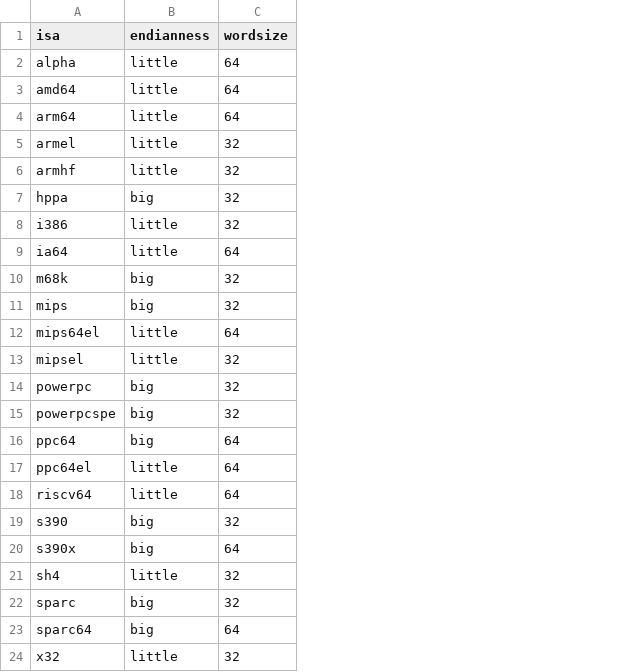
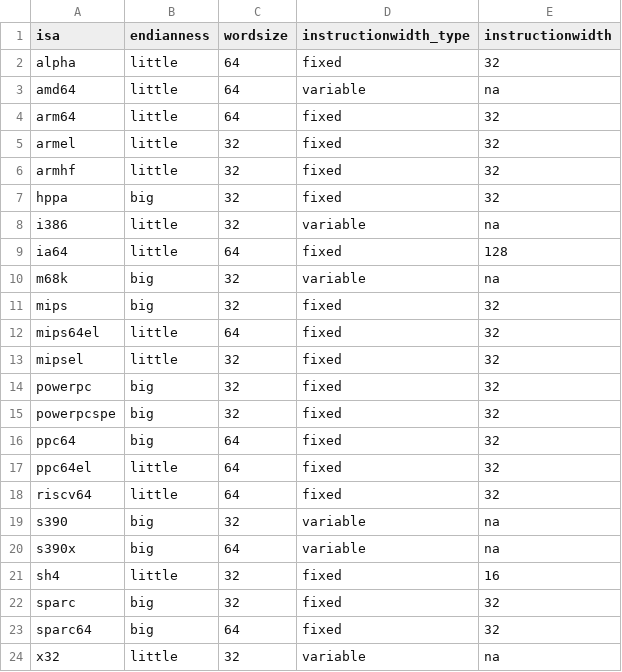
Before and after one commit to mikkelsvartveit/thesis, a CSV file: masterproject/code/dataset/ISAdetect-features.csv, drawn as a sheet; the diff names each change by its address in the sheet, - before the commit and + after, or states it on an @@ line.

Commit message:
adds instruction-width type to isadetect-features.
adds andreassen feature list for reference (but it has some errors)

```diff
--- a/masterproject/code/dataset/ISAdetect-features.csv
+++ b/masterproject/code/dataset/ISAdetect-features.csv
+column D (instructionwidth_type), rows 2-24: fixed | variable | fixed | fixed | fixed | fixed | variable | fixed | variable | fixed | fixed | fixed | fixed | fixed | fixed | fixed | fixed | variable | variable | fixed | fixed | fixed | variable
+column E (instructionwidth), rows 2-24: 32 | na | 32 | 32 | 32 | 32 | na | 128 | na | 32 | 32 | 32 | 32 | 32 | 32 | 32 | 32 | na | na | 16 | 32 | 32 | na
```
Also changed, not shown: 3 other files.
